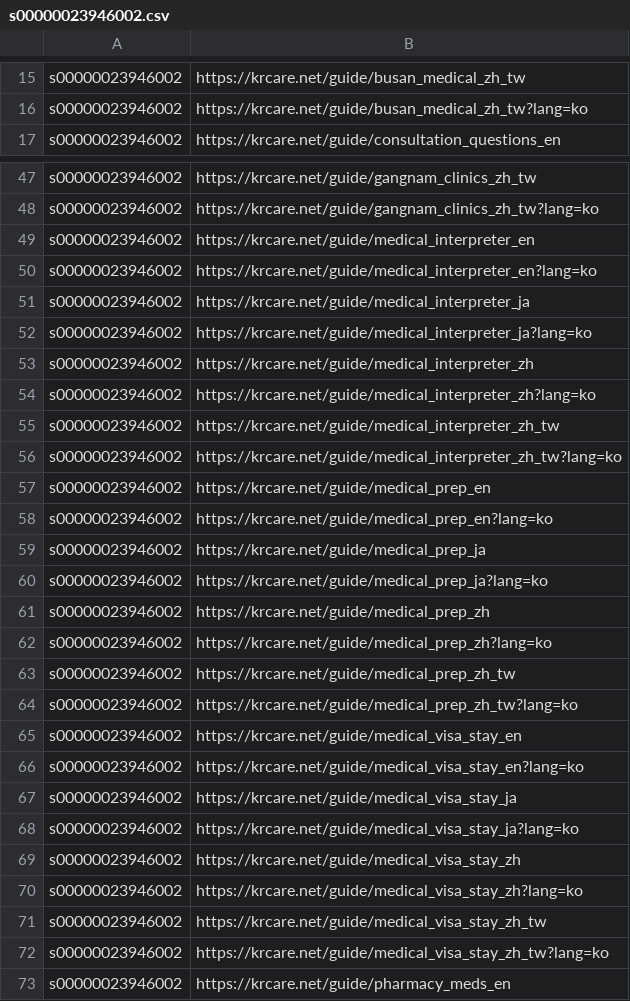
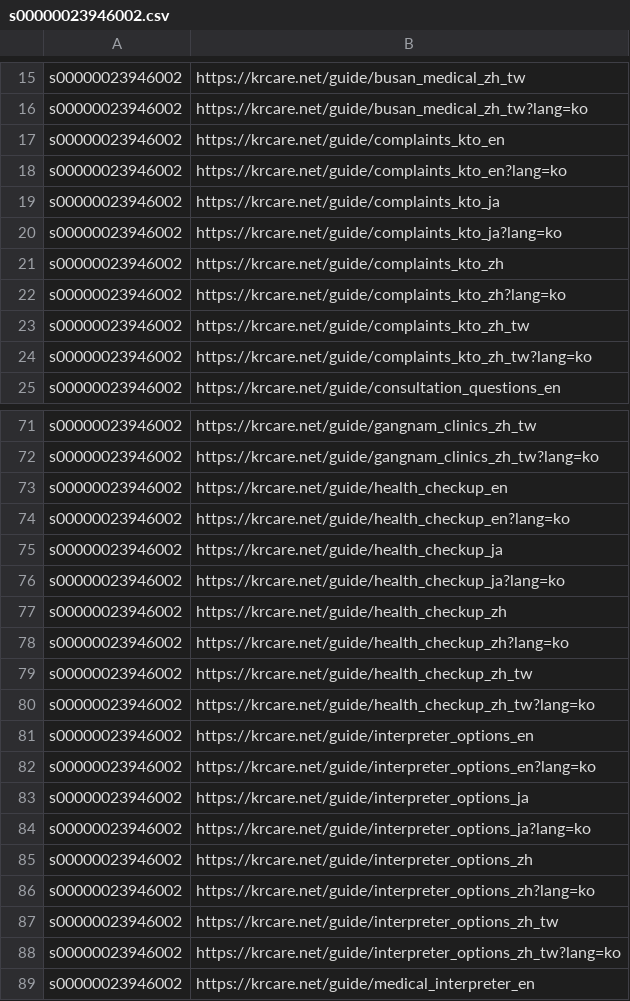
Before and after one commit to starful/krcare, a CSV file: data/a8/s00000023946002.csv, drawn as a sheet; only a part is shown, gaps mark what is left out; the shorter side is filled out with more unchanged rows; the diff covers the shown part only.

```diff
--- a/data/a8/s00000023946002.csv
+++ b/data/a8/s00000023946002.csv
@@ -16,2 +16,10 @@ s00000023946002,https://krcare.net/guide/busan_medical_zh_tw
 s00000023946002,https://krcare.net/guide/busan_medical_zh_tw?lang=ko
+s00000023946002,https://krcare.net/guide/complaints_kto_en
+s00000023946002,https://krcare.net/guide/complaints_kto_en?lang=ko
+s00000023946002,https://krcare.net/guide/complaints_kto_ja
+s00000023946002,https://krcare.net/guide/complaints_kto_ja?lang=ko
+s00000023946002,https://krcare.net/guide/complaints_kto_zh
+s00000023946002,https://krcare.net/guide/complaints_kto_zh?lang=ko
+s00000023946002,https://krcare.net/guide/complaints_kto_zh_tw
+s00000023946002,https://krcare.net/guide/complaints_kto_zh_tw?lang=ko
 s00000023946002,https://krcare.net/guide/consultation_questions_en
@@ -48,2 +72,18 @@ s00000023946002,https://krcare.net/guide/gangnam_clinics_zh_tw
 s00000023946002,https://krcare.net/guide/gangnam_clinics_zh_tw?lang=ko
+s00000023946002,https://krcare.net/guide/health_checkup_en
+s00000023946002,https://krcare.net/guide/health_checkup_en?lang=ko
+s00000023946002,https://krcare.net/guide/health_checkup_ja
+s00000023946002,https://krcare.net/guide/health_checkup_ja?lang=ko
+s00000023946002,https://krcare.net/guide/health_checkup_zh
+s00000023946002,https://krcare.net/guide/health_checkup_zh?lang=ko
+s00000023946002,https://krcare.net/guide/health_checkup_zh_tw
+s00000023946002,https://krcare.net/guide/health_checkup_zh_tw?lang=ko
+s00000023946002,https://krcare.net/guide/interpreter_options_en
+s00000023946002,https://krcare.net/guide/interpreter_options_en?lang=ko
+s00000023946002,https://krcare.net/guide/interpreter_options_ja
+s00000023946002,https://krcare.net/guide/interpreter_options_ja?lang=ko
+s00000023946002,https://krcare.net/guide/interpreter_options_zh
+s00000023946002,https://krcare.net/guide/interpreter_options_zh?lang=ko
+s00000023946002,https://krcare.net/guide/interpreter_options_zh_tw
+s00000023946002,https://krcare.net/guide/interpreter_options_zh_tw?lang=ko
 s00000023946002,https://krcare.net/guide/medical_interpreter_en
```
Also changed, not shown: 56 added rows and 8 removed rows elsewhere in this file, data/a8/s00000023642001.csv, 5 other files.
